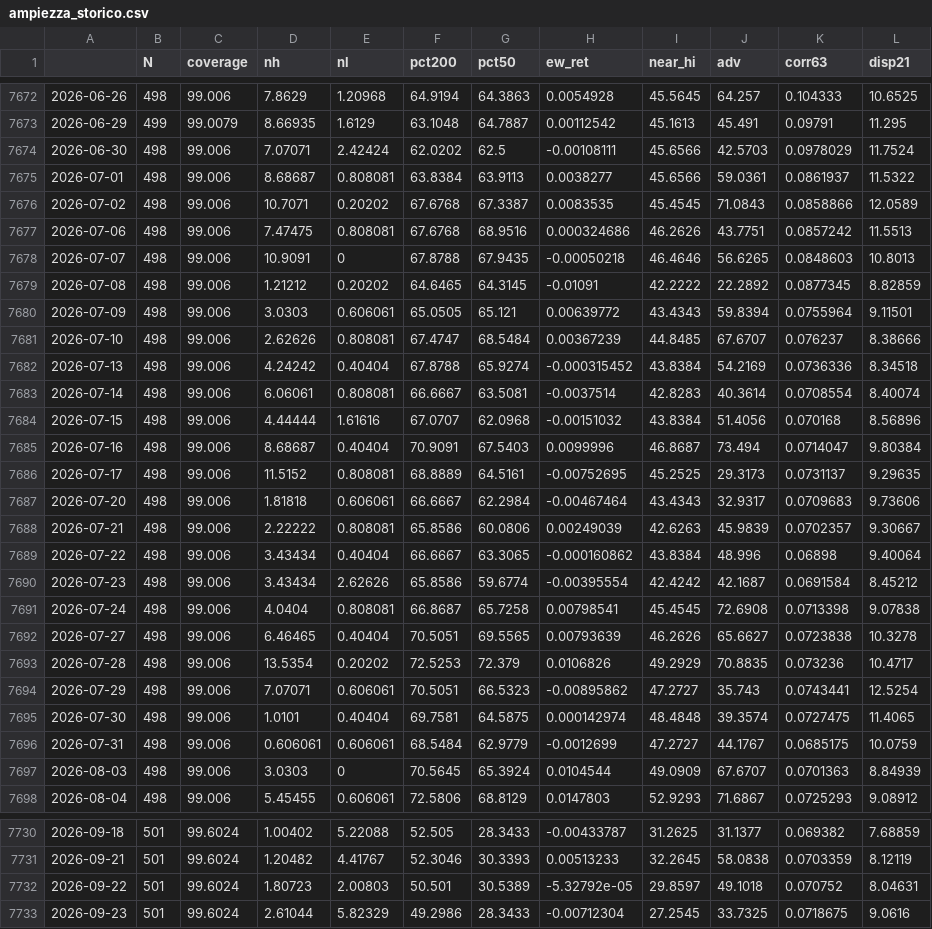
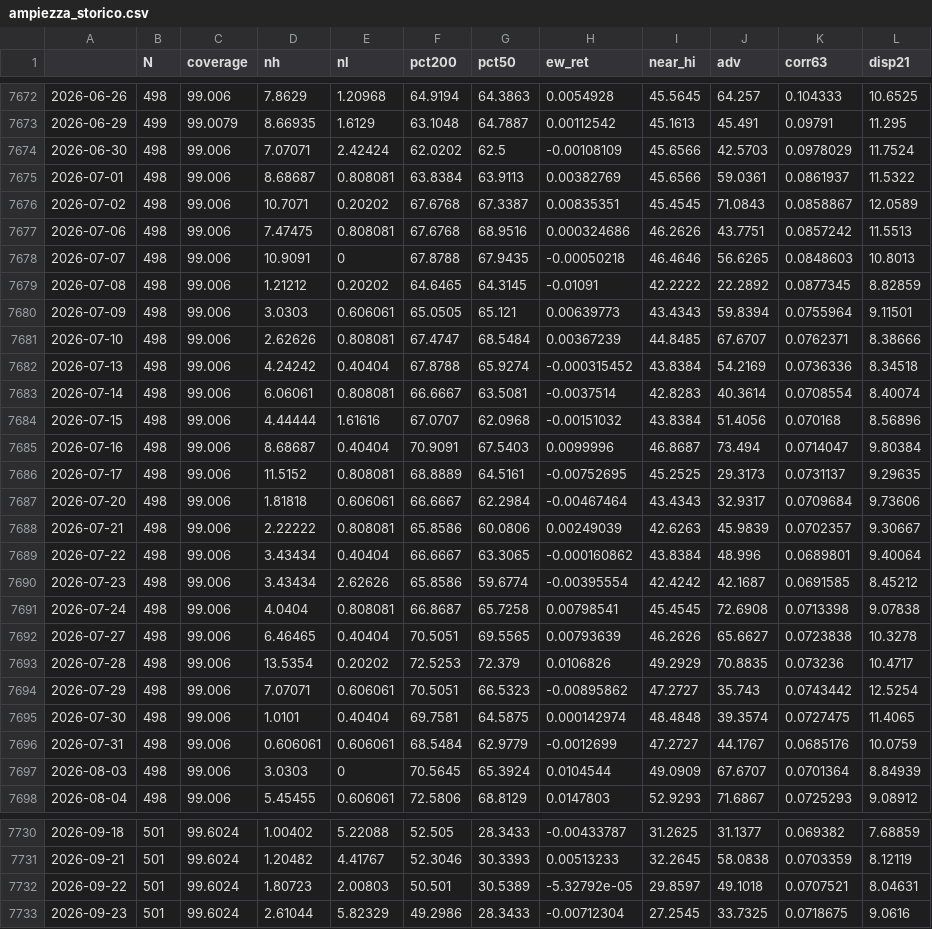
Before and after one commit to puntospillo/analisi-finanziaria, a CSV file: cache/ampiezza_storico.csv, drawn as a sheet; only a part is shown, gaps mark what is left out; the diff covers the shown part only.

```diff
--- a/cache/ampiezza_storico.csv
+++ b/cache/ampiezza_storico.csv
@@ -7673,5 +7673,5 @@
 2026-06-29,499,99.0079,8.66935,1.6129,63.1048,64.7887,0.00112542,45.1613,45.491,0.09791,11.295
-2026-06-30,498,99.006,7.07071,2.42424,62.0202,62.5,-0.00108111,45.6566,42.5703,0.0978029,11.7524
-2026-07-01,498,99.006,8.68687,0.808081,63.8384,63.9113,0.0038277,45.6566,59.0361,0.0861937,11.5322
-2026-07-02,498,99.006,10.7071,0.20202,67.6768,67.3387,0.0083535,45.4545,71.0843,0.0858866,12.0589
+2026-06-30,498,99.006,7.07071,2.42424,62.0202,62.5,-0.00108109,45.6566,42.5703,0.0978029,11.7524
+2026-07-01,498,99.006,8.68687,0.808081,63.8384,63.9113,0.00382769,45.6566,59.0361,0.0861937,11.5322
+2026-07-02,498,99.006,10.7071,0.20202,67.6768,67.3387,0.00835351,45.4545,71.0843,0.0858867,12.0589
 2026-07-06,498,99.006,7.47475,0.808081,67.6768,68.9516,0.000324686,46.2626,43.7751,0.0857242,11.5513
@@ -7679,4 +7679,4 @@
 2026-07-08,498,99.006,1.21212,0.20202,64.6465,64.3145,-0.01091,42.2222,22.2892,0.0877345,8.82859
-2026-07-09,498,99.006,3.0303,0.606061,65.0505,65.121,0.00639772,43.4343,59.8394,0.0755964,9.11501
-2026-07-10,498,99.006,2.62626,0.808081,67.4747,68.5484,0.00367239,44.8485,67.6707,0.076237,8.38666
+2026-07-09,498,99.006,3.0303,0.606061,65.0505,65.121,0.00639773,43.4343,59.8394,0.0755964,9.11501
+2026-07-10,498,99.006,2.62626,0.808081,67.4747,68.5484,0.00367239,44.8485,67.6707,0.0762371,8.38666
 2026-07-13,498,99.006,4.24242,0.40404,67.8788,65.9274,-0.000315452,43.8384,54.2169,0.0736336,8.34518
@@ -7686,6 +7686,6 @@
 2026-07-17,498,99.006,11.5152,0.808081,68.8889,64.5161,-0.00752695,45.2525,29.3173,0.0731137,9.29635
-2026-07-20,498,99.006,1.81818,0.606061,66.6667,62.2984,-0.00467464,43.4343,32.9317,0.0709683,9.73606
+2026-07-20,498,99.006,1.81818,0.606061,66.6667,62.2984,-0.00467464,43.4343,32.9317,0.0709684,9.73606
 2026-07-21,498,99.006,2.22222,0.808081,65.8586,60.0806,0.00249039,42.6263,45.9839,0.0702357,9.30667
-2026-07-22,498,99.006,3.43434,0.40404,66.6667,63.3065,-0.000160862,43.8384,48.996,0.06898,9.40064
-2026-07-23,498,99.006,3.43434,2.62626,65.8586,59.6774,-0.00395554,42.4242,42.1687,0.0691584,8.45212
+2026-07-22,498,99.006,3.43434,0.40404,66.6667,63.3065,-0.000160862,43.8384,48.996,0.0689801,9.40064
+2026-07-23,498,99.006,3.43434,2.62626,65.8586,59.6774,-0.00395554,42.4242,42.1687,0.0691585,8.45212
 2026-07-24,498,99.006,4.0404,0.808081,66.8687,65.7258,0.00798541,45.4545,72.6908,0.0713398,9.07838
@@ -7693,6 +7693,6 @@
 2026-07-28,498,99.006,13.5354,0.20202,72.5253,72.379,0.0106826,49.2929,70.8835,0.073236,10.4717
-2026-07-29,498,99.006,7.07071,0.606061,70.5051,66.5323,-0.00895862,47.2727,35.743,0.0743441,12.5254
+2026-07-29,498,99.006,7.07071,0.606061,70.5051,66.5323,-0.00895862,47.2727,35.743,0.0743442,12.5254
 2026-07-30,498,99.006,1.0101,0.40404,69.7581,64.5875,0.000142974,48.4848,39.3574,0.0727475,11.4065
-2026-07-31,498,99.006,0.606061,0.606061,68.5484,62.9779,-0.0012699,47.2727,44.1767,0.0685175,10.0759
-2026-08-03,498,99.006,3.0303,0,70.5645,65.3924,0.0104544,49.0909,67.6707,0.0701363,8.84939
+2026-07-31,498,99.006,0.606061,0.606061,68.5484,62.9779,-0.0012699,47.2727,44.1767,0.0685176,10.0759
+2026-08-03,498,99.006,3.0303,0,70.5645,65.3924,0.0104544,49.0909,67.6707,0.0701364,8.84939
 2026-08-04,498,99.006,5.45455,0.606061,72.5806,68.8129,0.0147803,52.9293,71.6867,0.0725293,9.08912
@@ -7731,3 +7731,3 @@
 2026-09-21,501,99.6024,1.20482,4.41767,52.3046,30.3393,0.00513233,32.2645,58.0838,0.0703359,8.12119
-2026-09-22,501,99.6024,1.80723,2.00803,50.501,30.5389,-5.32792e-05,29.8597,49.1018,0.070752,8.04631
+2026-09-22,501,99.6024,1.80723,2.00803,50.501,30.5389,-5.32792e-05,29.8597,49.1018,0.0707521,8.04631
 2026-09-23,501,99.6024,2.61044,5.82329,49.2986,28.3433,-0.00712304,27.2545,33.7325,0.0718675,9.0616
```
Also changed, not shown: 1 added row and 9 edited cells elsewhere in this file, 2 other files.
